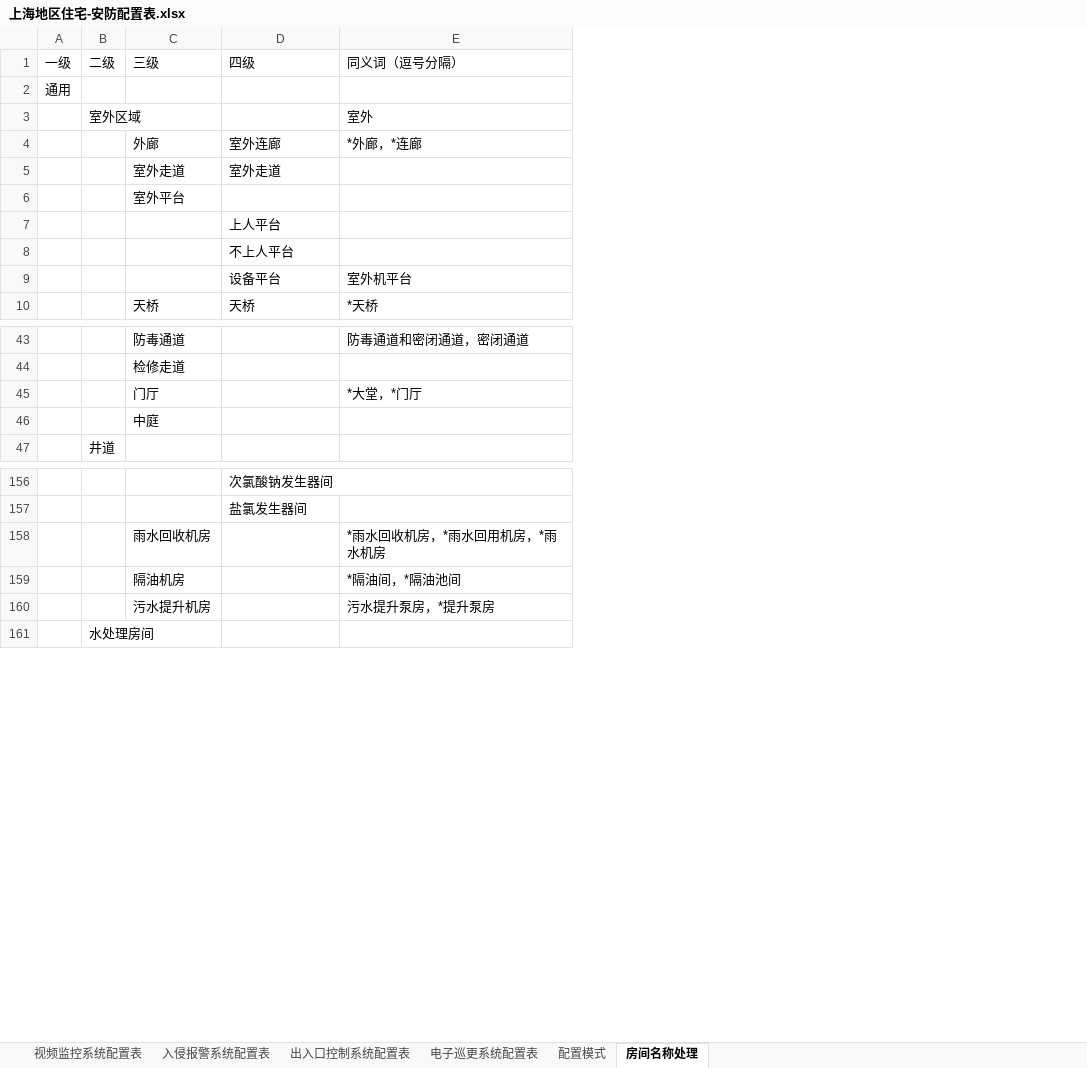
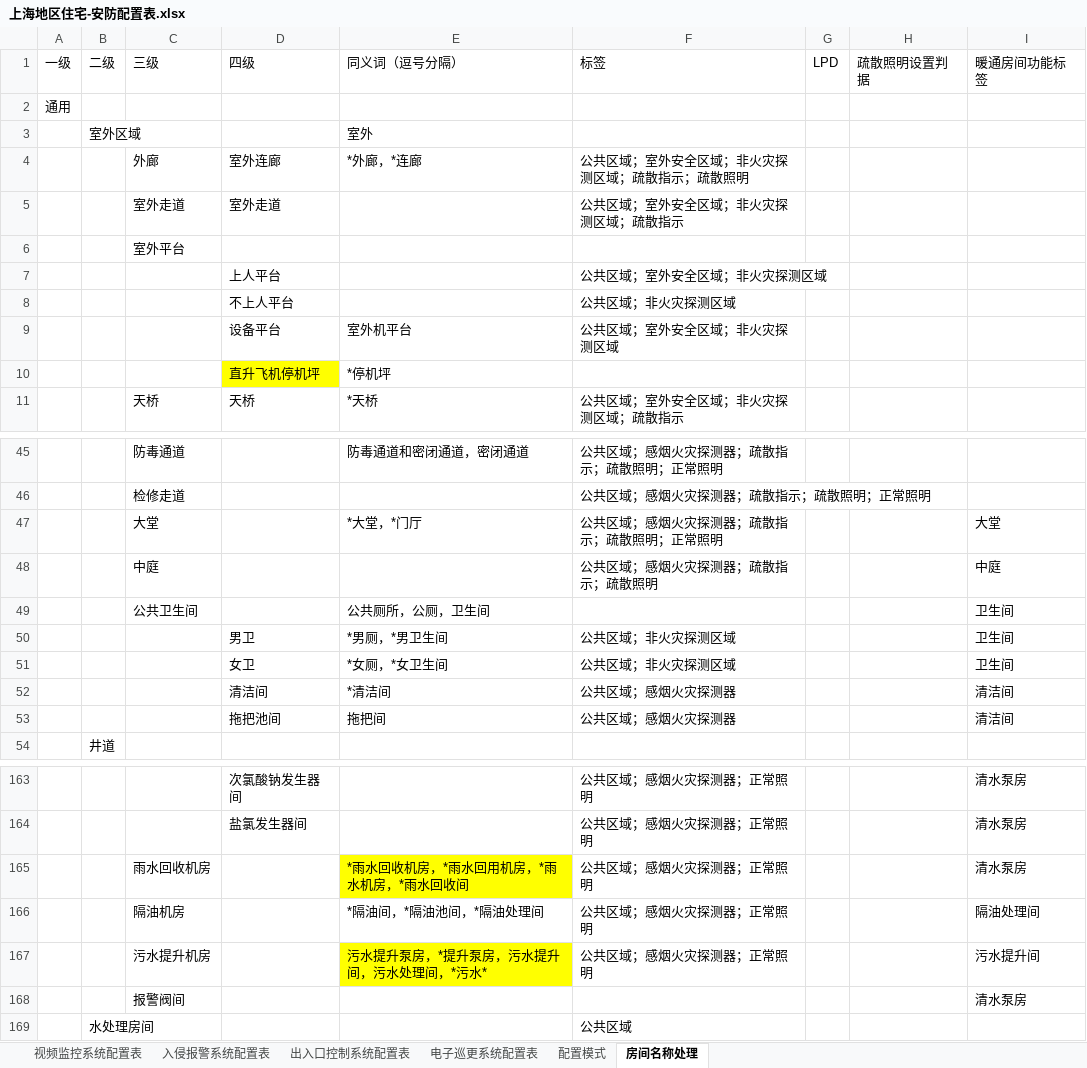
Before and after one commit to SBESIRC/ThMEPEngine, an Excel workbook: AutoLoader/Contents/Support/SecurityPlaneConfig/上海地区住宅-安防配置表.xlsx, sheet 房间名称处理, drawn as a sheet; only a part is shown, gaps mark what is left out; values as stored, in another font and other column widths than the file's, no borders; addresses are those after the commit; the diff covers the shown part only; the diff names each change by its address in the sheet, - before the commit and + after, or states it on an @@ line.

```diff
--- a/AutoLoader/Contents/Support/SecurityPlaneConfig/上海地区住宅-安防配置表.xlsx (sheet 房间名称处理)
+++ b/AutoLoader/Contents/Support/SecurityPlaneConfig/上海地区住宅-安防配置表.xlsx (sheet 房间名称处理)
+column F, rows 1-9: 标签 |  |  | 公共区域；室外安全区域；非火灾探测区域；疏散指示；疏散照明 | 公共区域；室外安全区域；非火灾探测区域；疏散指示 |  | 公共区域；室外安全区域；非火灾探测区域 | 公共区域；非火灾探测区域 | 公共区域；室外安全区域；非火灾探测区域; row 11: 公共区域；室外安全区域；非火灾探测区域；疏散指示; rows 45-48: 公共区域；感烟火灾探测器；疏散指示；疏散照明；正常照明 | 公共区域；感烟火灾探测器；疏散指示；疏散照明；正常照明 | 公共区域；感烟火灾探测器；疏散指示；疏散照明；正常照明 | 公共区域；感烟火灾探测器；疏散指示；疏散照明; rows 163-167: all 公共区域；感烟火灾探测器；正常照明; row 169: 公共区域
+column G, row 1: LPD
+column H, row 1: 疏散照明设置判据
+column I, row 1: 暖通房间功能标签; rows 47-48: 大堂 | 中庭; rows 163-167: 清水泵房 | 清水泵房 | 清水泵房 | 隔油处理间 | 污水提升间
+row 10:  |  |  | 直升飞机停机坪 | *停机坪
-C47: 门厅
+C47: 大堂
+row 49:  |  | 公共卫生间 |  | 公共厕所，公厕，卫生间 |  |  |  | 卫生间
+row 50:  |  |  | 男卫 | *男厕，*男卫生间 | 公共区域；非火灾探测区域 |  |  | 卫生间
+row 51:  |  |  | 女卫 | *女厕，*女卫生间 | 公共区域；非火灾探测区域 |  |  | 卫生间
+row 52:  |  |  | 清洁间 | *清洁间 | 公共区域；感烟火灾探测器 |  |  | 清洁间
+row 53:  |  |  | 拖把池间 | 拖把间 | 公共区域；感烟火灾探测器 |  |  | 清洁间
-E165: *雨水回收机房，*雨水回用机房，*雨水机房
+E165: *雨水回收机房，*雨水回用机房，*雨水机房，*雨水回收间
-E165 fill: none
+E165 fill: #FFFF00
-E166: *隔油间，*隔油池间
+E166: *隔油间，*隔油池间，*隔油处理间
-E167: 污水提升泵房，*提升泵房
+E167: 污水提升泵房，*提升泵房，污水提升间，污水处理间，*污水*
-E167 fill: none
+E167 fill: #FFFF00
+row 168:  |  | 报警阀间 |  |  |  |  |  | 清水泵房
```
Also changed, not shown: 70 added rows, 6 removed rows, 28 edited cells and cell formats elsewhere in this sheet.
